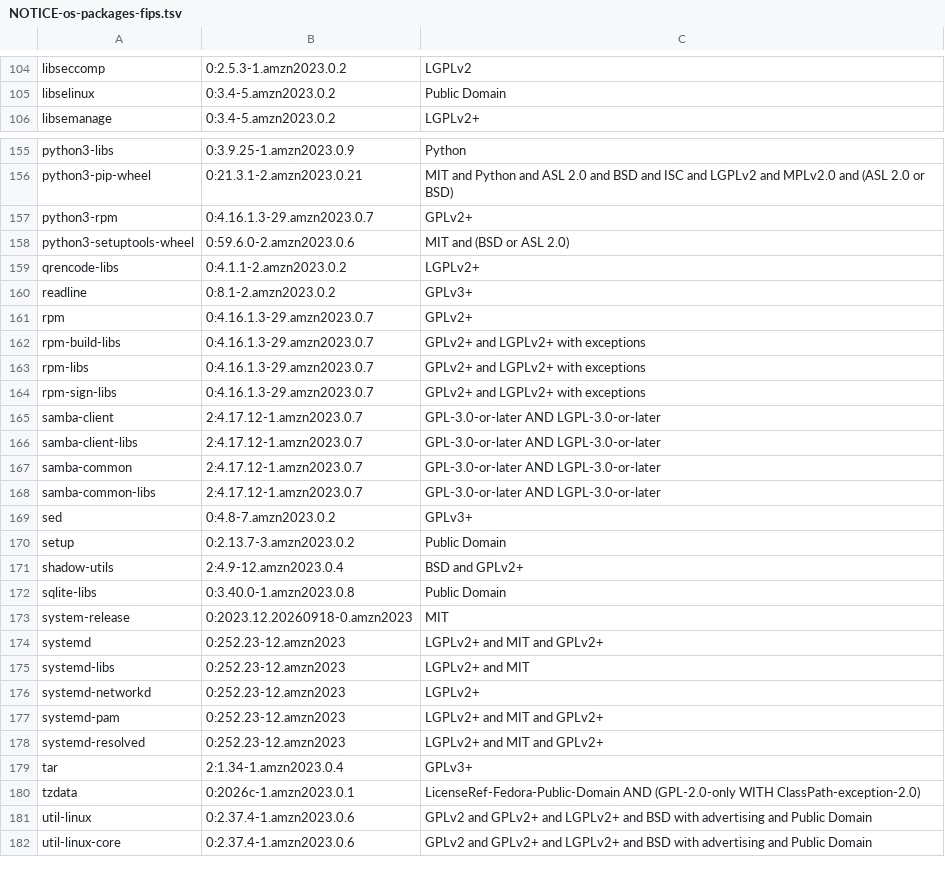
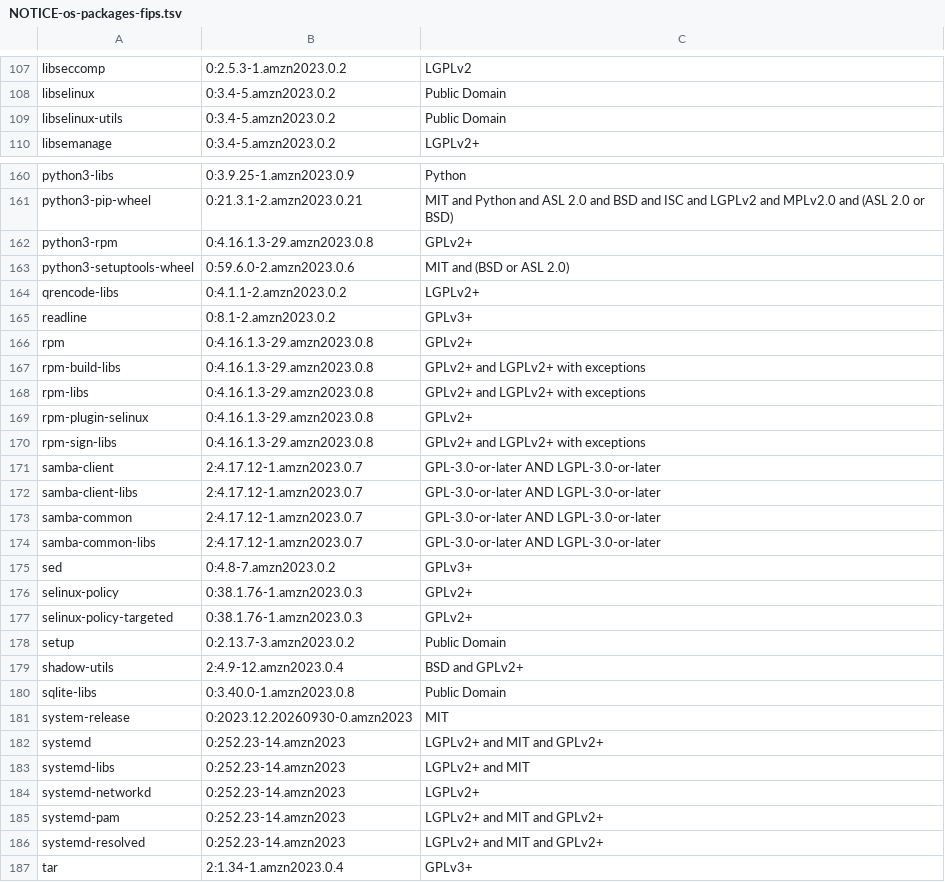
Before and after one commit to georgetown-mdi/alcove, a TSV file: NOTICE-os-packages-fips.tsv, drawn as a sheet; only a part is shown, gaps mark what is left out; the shorter side is filled out with more unchanged rows; the diff covers the shown part only.

```diff
--- a/NOTICE-os-packages-fips.tsv
+++ b/NOTICE-os-packages-fips.tsv
@@ -105,2 +108,3 @@ libseccomp	0:2.5.3-1.amzn2023.0.2	LGPLv2
 libselinux	0:3.4-5.amzn2023.0.2	Public Domain
+libselinux-utils	0:3.4-5.amzn2023.0.2	Public Domain
 libsemanage	0:3.4-5.amzn2023.0.2	LGPLv2+
@@ -156,3 +161,3 @@ python3-libs	0:3.9.25-1.amzn2023.0.9	Python
 python3-pip-wheel	0:21.3.1-2.amzn2023.0.21	MIT and Python and ASL 2.0 and BSD and ISC and LGPLv2 and MPLv2.0 and (ASL 2.0 or BSD)
-python3-rpm	0:4.16.1.3-29.amzn2023.0.7	GPLv2+
+python3-rpm	0:4.16.1.3-29.amzn2023.0.8	GPLv2+
 python3-setuptools-wheel	0:59.6.0-2.amzn2023.0.6	MIT and (BSD or ASL 2.0)
@@ -160,6 +165,7 @@ qrencode-libs	0:4.1.1-2.amzn2023.0.2	LGPLv2+
 readline	0:8.1-2.amzn2023.0.2	GPLv3+
-rpm	0:4.16.1.3-29.amzn2023.0.7	GPLv2+
-rpm-build-libs	0:4.16.1.3-29.amzn2023.0.7	GPLv2+ and LGPLv2+ with exceptions
-rpm-libs	0:4.16.1.3-29.amzn2023.0.7	GPLv2+ and LGPLv2+ with exceptions
-rpm-sign-libs	0:4.16.1.3-29.amzn2023.0.7	GPLv2+ and LGPLv2+ with exceptions
+rpm	0:4.16.1.3-29.amzn2023.0.8	GPLv2+
+rpm-build-libs	0:4.16.1.3-29.amzn2023.0.8	GPLv2+ and LGPLv2+ with exceptions
+rpm-libs	0:4.16.1.3-29.amzn2023.0.8	GPLv2+ and LGPLv2+ with exceptions
+rpm-plugin-selinux	0:4.16.1.3-29.amzn2023.0.8	GPLv2+
+rpm-sign-libs	0:4.16.1.3-29.amzn2023.0.8	GPLv2+ and LGPLv2+ with exceptions
 samba-client	2:4.17.12-1.amzn2023.0.7	GPL-3.0-or-later AND LGPL-3.0-or-later
@@ -169,2 +175,4 @@ samba-common-libs	2:4.17.12-1.amzn2023.0.7	GPL-3.0-or-later AND LGPL-3.0-or-late
 sed	0:4.8-7.amzn2023.0.2	GPLv3+
+selinux-policy	0:38.1.76-1.amzn2023.0.3	GPLv2+
+selinux-policy-targeted	0:38.1.76-1.amzn2023.0.3	GPLv2+
 setup	0:2.13.7-3.amzn2023.0.2	Public Domain
@@ -172,8 +180,8 @@ shadow-utils	2:4.9-12.amzn2023.0.4	BSD and GPLv2+
 sqlite-libs	0:3.40.0-1.amzn2023.0.8	Public Domain
-system-release	0:2023.12.20260918-0.amzn2023	MIT
-systemd	0:252.23-12.amzn2023	LGPLv2+ and MIT and GPLv2+
-systemd-libs	0:252.23-12.amzn2023	LGPLv2+ and MIT
-systemd-networkd	0:252.23-12.amzn2023	LGPLv2+
-systemd-pam	0:252.23-12.amzn2023	LGPLv2+ and MIT and GPLv2+
-systemd-resolved	0:252.23-12.amzn2023	LGPLv2+ and MIT and GPLv2+
+system-release	0:2023.12.20260930-0.amzn2023	MIT
+systemd	0:252.23-14.amzn2023	LGPLv2+ and MIT and GPLv2+
+systemd-libs	0:252.23-14.amzn2023	LGPLv2+ and MIT
+systemd-networkd	0:252.23-14.amzn2023	LGPLv2+
+systemd-pam	0:252.23-14.amzn2023	LGPLv2+ and MIT and GPLv2+
+systemd-resolved	0:252.23-14.amzn2023	LGPLv2+ and MIT and GPLv2+
 tar	2:1.34-1.amzn2023.0.4	GPLv3+
```
Also changed, not shown: 4 added rows and 16 edited cells elsewhere in this file, 5 other files.
